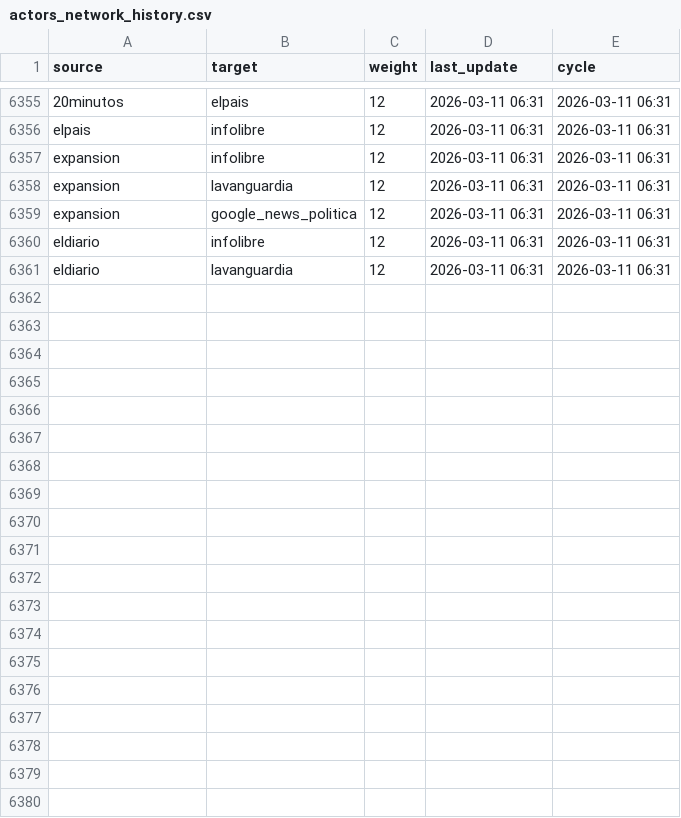
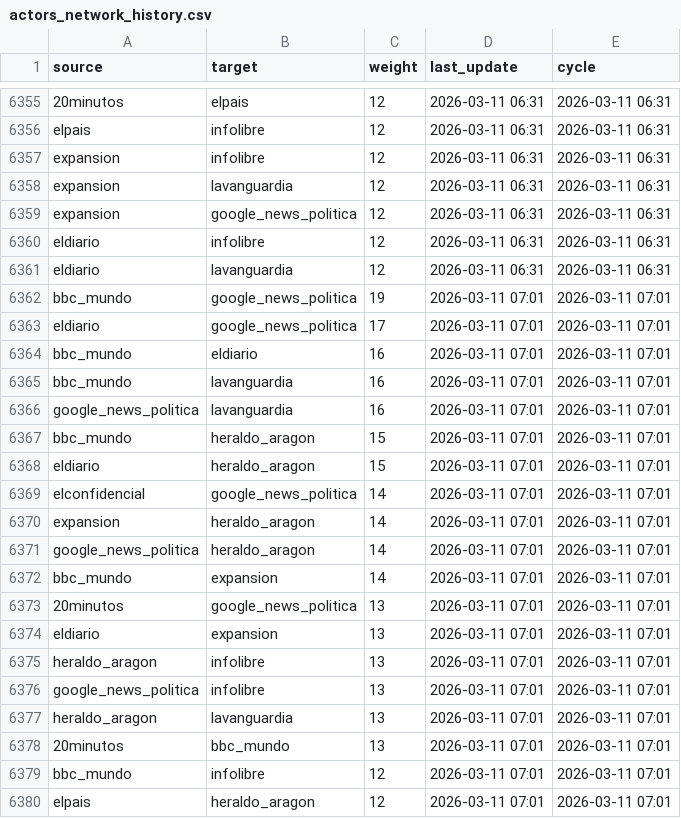
Before and after one commit to mcasrom/narrative-radar, a CSV file: data/processed/actors_network_history.csv, drawn as a sheet; only a part is shown, gaps mark what is left out; the diff covers the shown part only; the diff names each change by its address in the sheet, - before the commit and + after, or states it on an @@ line.

```diff
--- a/data/processed/actors_network_history.csv
+++ b/data/processed/actors_network_history.csv
+row 6362: bbc_mundo | google_news_politica | 19 | 2026-03-11 07:01 | 2026-03-11 07:01
+row 6363: eldiario | google_news_politica | 17 | 2026-03-11 07:01 | 2026-03-11 07:01
+row 6364: bbc_mundo | eldiario | 16 | 2026-03-11 07:01 | 2026-03-11 07:01
+row 6365: bbc_mundo | lavanguardia | 16 | 2026-03-11 07:01 | 2026-03-11 07:01
+row 6366: google_news_politica | lavanguardia | 16 | 2026-03-11 07:01 | 2026-03-11 07:01
+row 6367: bbc_mundo | heraldo_aragon | 15 | 2026-03-11 07:01 | 2026-03-11 07:01
+row 6368: eldiario | heraldo_aragon | 15 | 2026-03-11 07:01 | 2026-03-11 07:01
+row 6369: elconfidencial | google_news_politica | 14 | 2026-03-11 07:01 | 2026-03-11 07:01
+row 6370: expansion | heraldo_aragon | 14 | 2026-03-11 07:01 | 2026-03-11 07:01
+row 6371: google_news_politica | heraldo_aragon | 14 | 2026-03-11 07:01 | 2026-03-11 07:01
+row 6372: bbc_mundo | expansion | 14 | 2026-03-11 07:01 | 2026-03-11 07:01
+row 6373: 20minutos | google_news_politica | 13 | 2026-03-11 07:01 | 2026-03-11 07:01
+row 6374: eldiario | expansion | 13 | 2026-03-11 07:01 | 2026-03-11 07:01
+row 6375: heraldo_aragon | infolibre | 13 | 2026-03-11 07:01 | 2026-03-11 07:01
+row 6376: google_news_politica | infolibre | 13 | 2026-03-11 07:01 | 2026-03-11 07:01
+row 6377: heraldo_aragon | lavanguardia | 13 | 2026-03-11 07:01 | 2026-03-11 07:01
+row 6378: 20minutos | bbc_mundo | 13 | 2026-03-11 07:01 | 2026-03-11 07:01
+row 6379: bbc_mundo | infolibre | 12 | 2026-03-11 07:01 | 2026-03-11 07:01
+row 6380: elpais | heraldo_aragon | 12 | 2026-03-11 07:01 | 2026-03-11 07:01
```
Also changed, not shown: 11 added rows elsewhere in this file, data/processed/agenda_history.csv, data/processed/audit_sources.csv, 36 other files.
